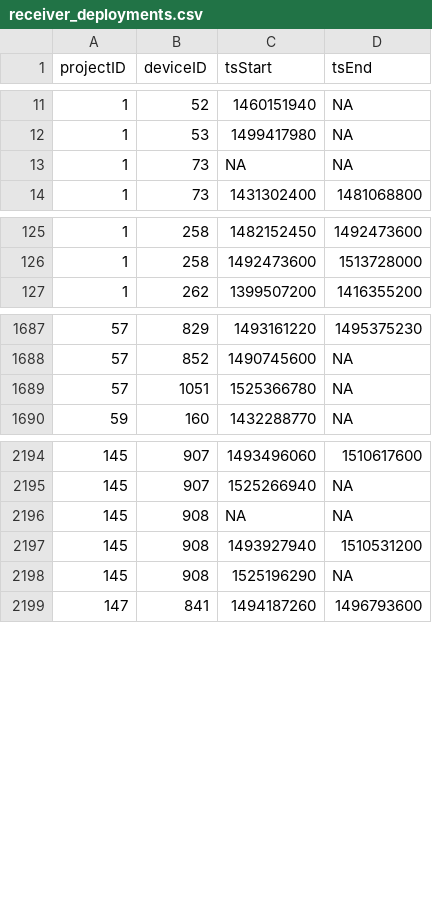
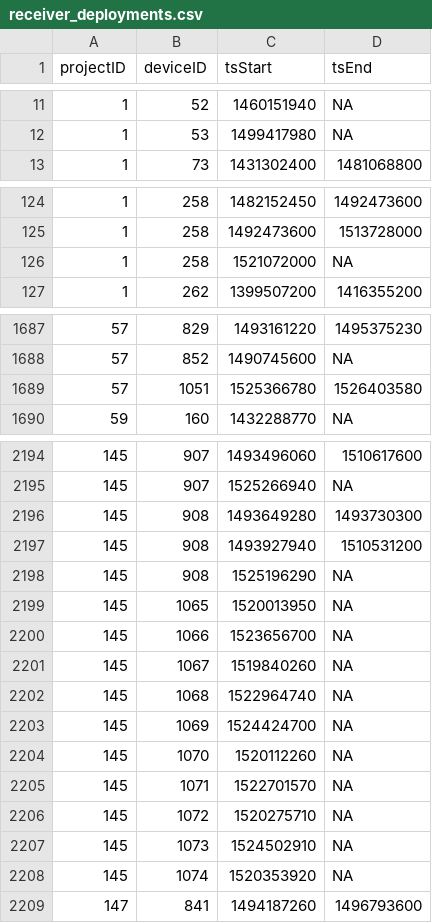
Before and after one commit to jbrzusto/motus-metadata-history, a CSV file: receiver_deployments.csv, drawn as a sheet; only a part is shown, gaps mark what is left out.

```diff
--- a/receiver_deployments.csv
+++ b/receiver_deployments.csv
@@ -12,3 +12,2 @@
 1,53,1499417980,NA
-1,73,NA,NA
 1,73,1431302400,1481068800
@@ -126,2 +125,3 @@
 1,258,1492473600,1513728000
+1,258,1521072000,NA
 1,262,1399507200,1416355200
@@ -1688,3 +1688,3 @@
 57,852,1490745600,NA
-57,1051,1525366780,NA
+57,1051,1525366780,1526403580
 59,160,1432288770,NA
@@ -2195,5 +2195,15 @@
 145,907,1525266940,NA
-145,908,NA,NA
+145,908,1493649280,1493730300
 145,908,1493927940,1510531200
 145,908,1525196290,NA
+145,1065,1520013950,NA
+145,1066,1523656700,NA
+145,1067,1519840260,NA
+145,1068,1522964740,NA
+145,1069,1524424700,NA
+145,1070,1520112260,NA
+145,1071,1522701570,NA
+145,1072,1520275710,NA
+145,1073,1524502910,NA
+145,1074,1520353920,NA
 147,841,1494187260,1496793600
```
Also changed, not shown: tag_deployments.csv, tags.csv.
